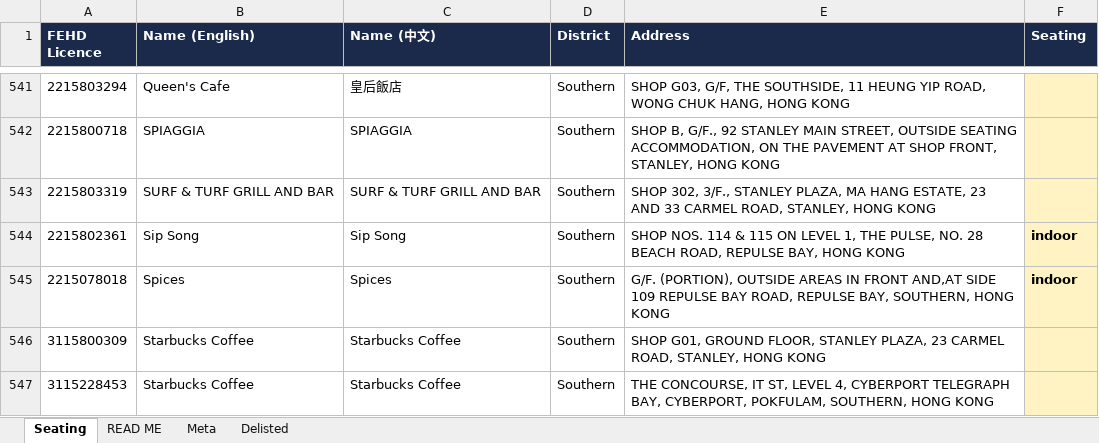
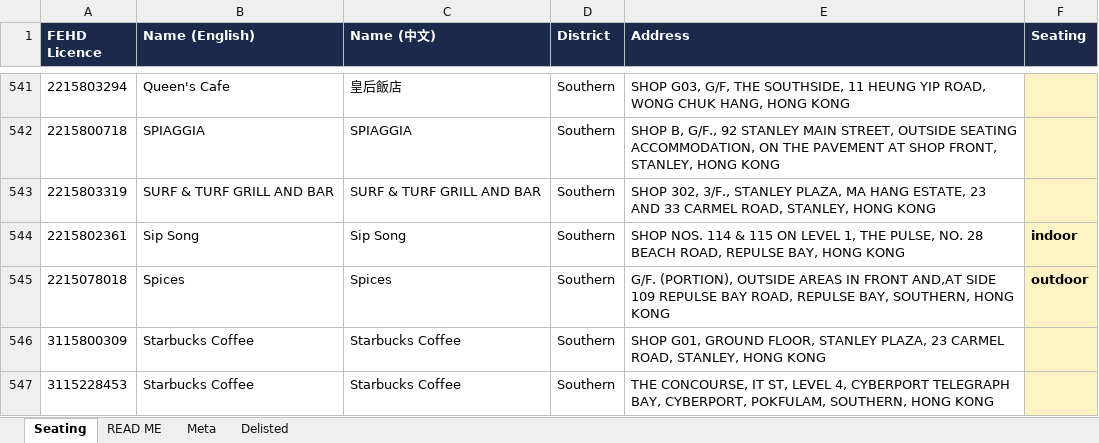
Before and after one commit to markeyhk/paws-plates-data, an Excel workbook: seating.xlsx, sheet Seating, drawn as a sheet; only a part is shown, gaps mark what is left out; values as stored, in another font and other column widths than the file's, no borders; the diff names each change by its address in the sheet, - before the commit and + after, or states it on an @@ line.

```diff
--- a/seating.xlsx (sheet Seating)
+++ b/seating.xlsx (sheet Seating)
-F545 (Seating): indoor
+F545 (Seating): outdoor
```
Also changed, not shown: sheet Meta.
